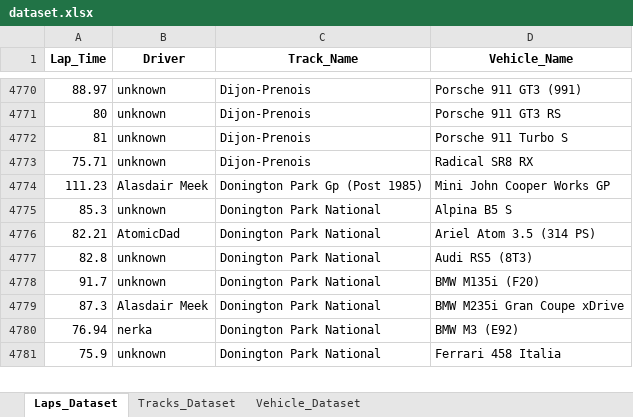
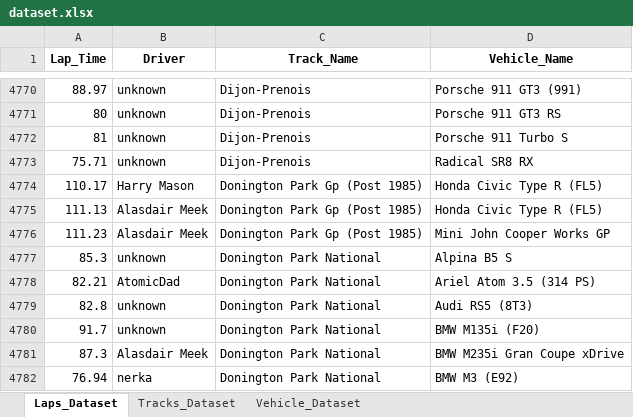
Before and after one commit to Endless077/LapMiner, an Excel workbook: report/excel/dataset.xlsx, sheet Laps_Dataset, drawn as a sheet; only a part is shown, gaps mark what is left out; the shorter side is filled out with more unchanged rows; values as stored, in another font and other column widths than the file's, no borders; the diff names each change by its address in the sheet, - before the commit and + after, or states it on an @@ line.

```diff
--- a/report/excel/dataset.xlsx (sheet Laps_Dataset)
+++ b/report/excel/dataset.xlsx (sheet Laps_Dataset)
+row 4774: 110.17 | Harry Mason | Donington Park Gp (Post 1985) | Honda Civic Type R (FL5)
+row 4775: 111.13 | Alasdair Meek | Donington Park Gp (Post 1985) | Honda Civic Type R (FL5)
```
Also changed, not shown: sheet Vehicle_Dataset, 22 other files.
